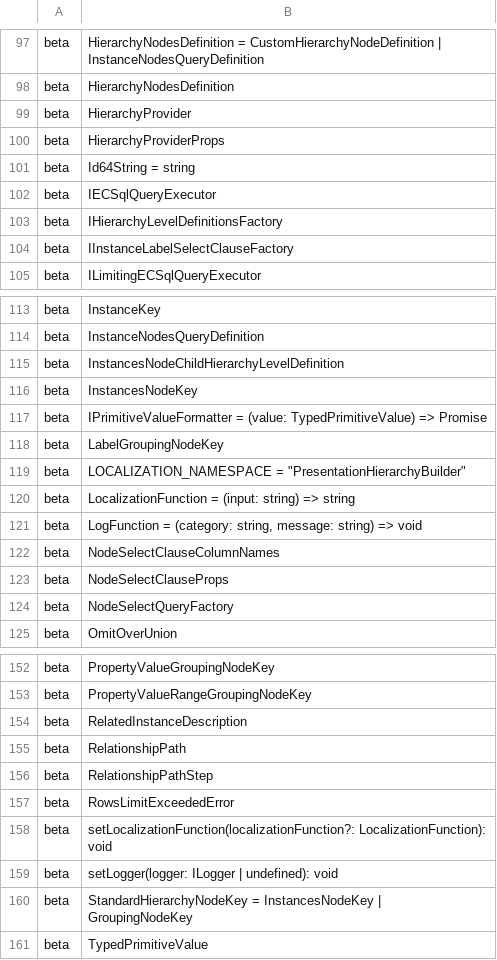
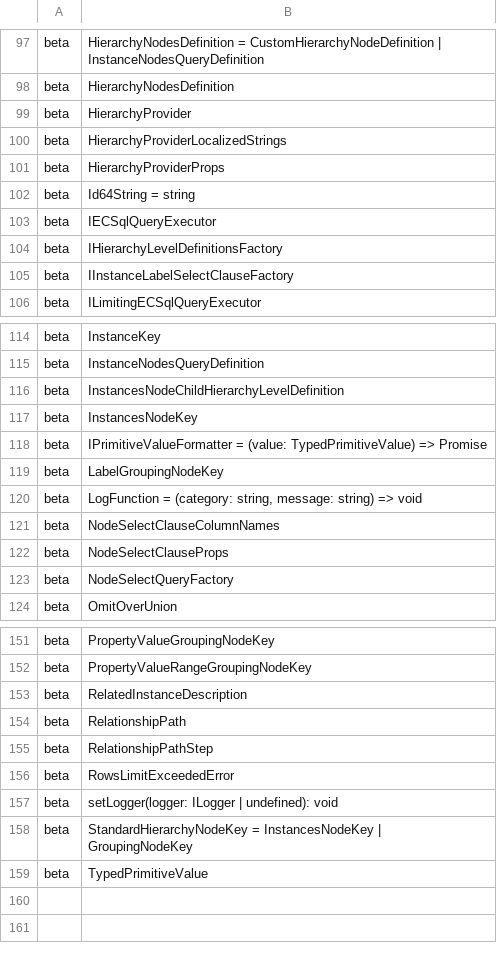
Before and after one commit to iTwin/presentation, a CSV file: packages/hierarchy-builder/api/presentation-hierarchy-builder.exports.csv, drawn as a sheet; only a part is shown, gaps mark what is left out; removed rows and columns are numbered as before the commit, all else as after; the diff names each change by its address in the sheet, - before the commit and + after, or states it on an @@ line.

Commit message:
Remove localization. Let consumers supply the two strings we need.

```diff
--- a/packages/hierarchy-builder/api/presentation-hierarchy-builder.exports.csv
+++ b/packages/hierarchy-builder/api/presentation-hierarchy-builder.exports.csv
+row 100: beta | HierarchyProviderLocalizedStrings
-row 119: beta | LOCALIZATION_NAMESPACE = "PresentationHierarchyBuilder"
-row 120: beta | LocalizationFunction = (input: string) => string
-row 158: beta | setLocalizationFunction(localizationFunction?: LocalizationFunction): void
```
Also changed, not shown: packages/core-interop/api/presentation-core-interop.exports.csv, 22 other files.
